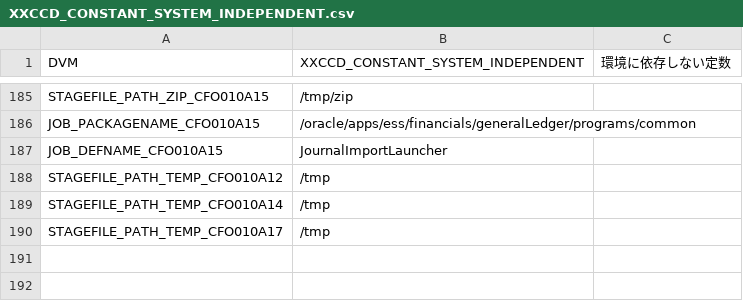
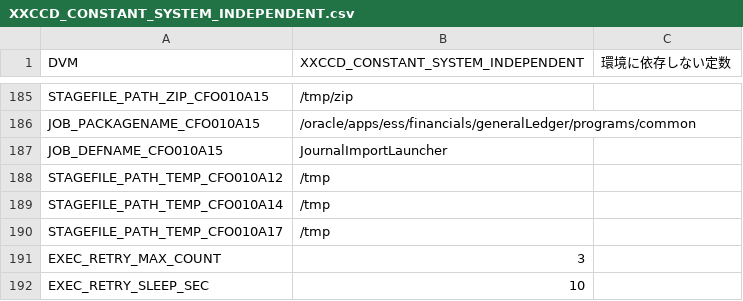
Before and after one commit to koseikanri-itoen1009/koseikanri, a CSV file: 20_営業/12_OIC共通/MD110/OIC/XXCCD_CONSTANT_SYSTEM_INDEPENDENT.csv, drawn as a sheet; only a part is shown, gaps mark what is left out.

```diff
--- a/20_営業/12_OIC共通/MD110/OIC/XXCCD_CONSTANT_SYSTEM_INDEPENDENT.csv
+++ b/20_営業/12_OIC共通/MD110/OIC/XXCCD_CONSTANT_SYSTEM_INDEPENDENT.csv
@@ -190 +190,3 @@ STAGEFILE_PATH_TEMP_CFO010A14,/tmp
 STAGEFILE_PATH_TEMP_CFO010A17,/tmp
+EXEC_RETRY_MAX_COUNT,3
+EXEC_RETRY_SLEEP_SEC,10
```
Also changed, not shown: 3 other files.
